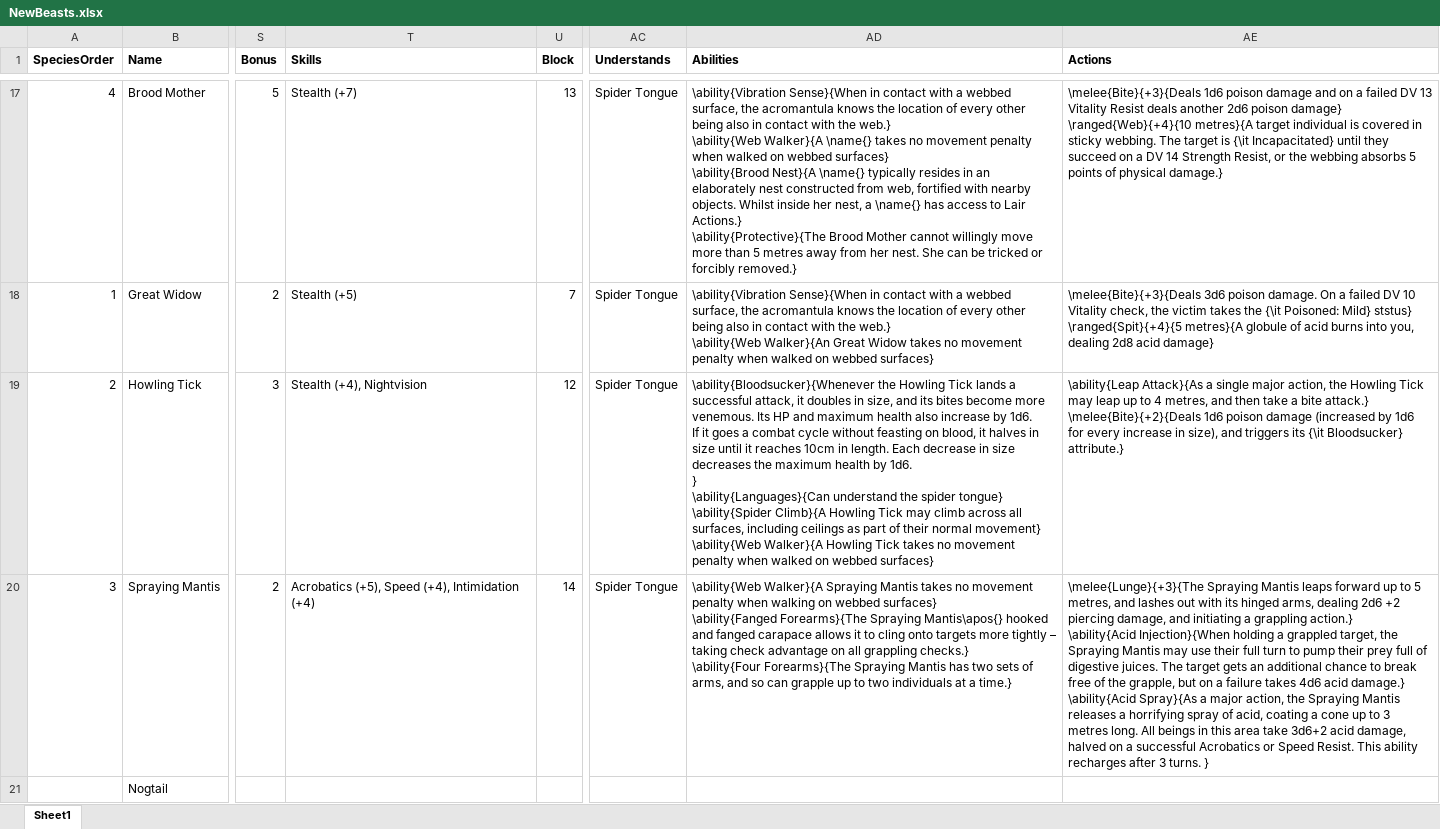
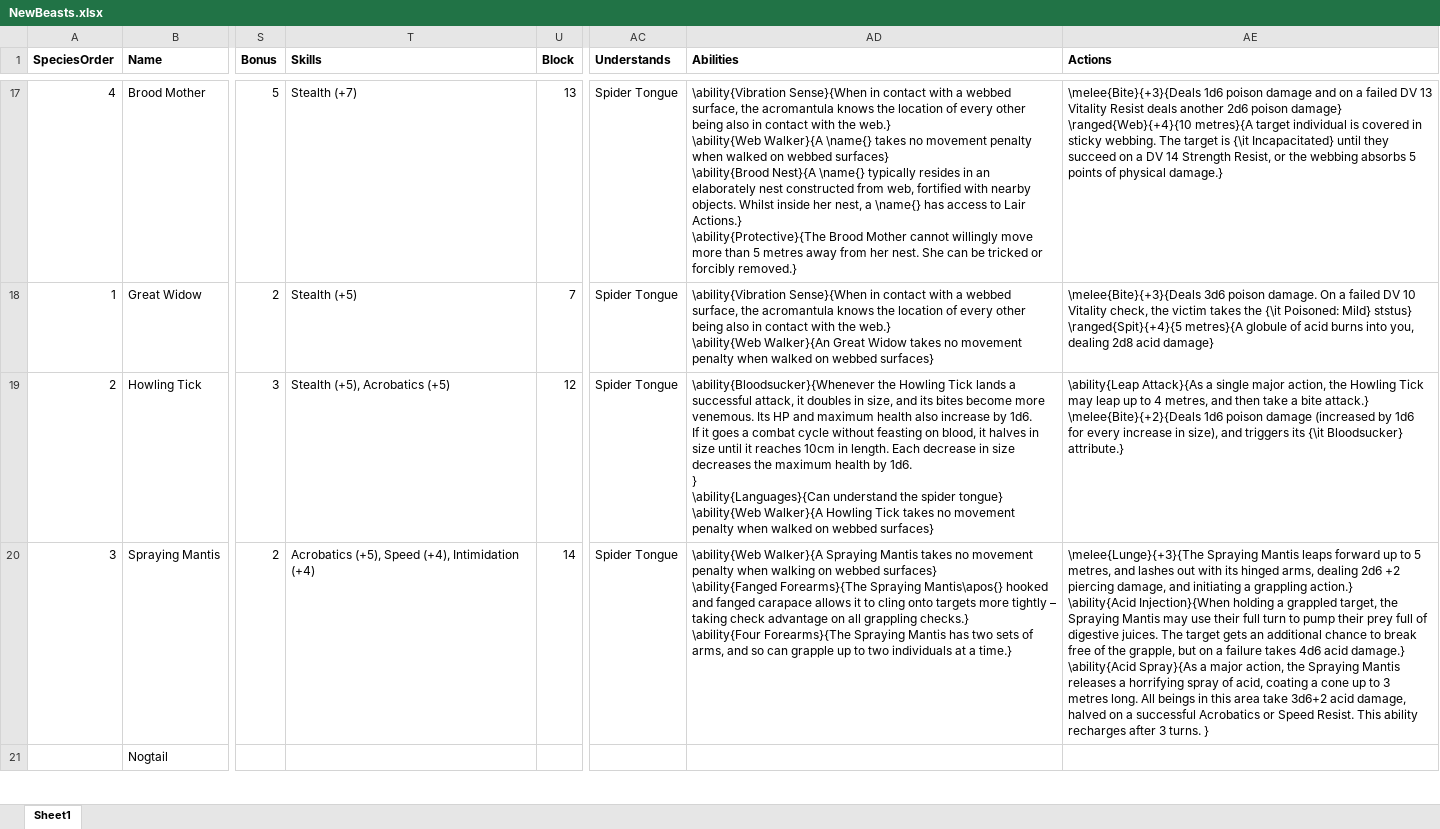
Before and after one commit to DrFraserGovil/HPRPG, an Excel workbook: GameMasterGuide/Data/Beasts/NewBeasts.xlsx, sheet Sheet1, drawn as a sheet; only a part is shown, gaps mark what is left out; values as stored, in another font and other column widths than the file's, no borders; charts and pictures not drawn; ↵ is a line break in a cell; the diff names each change by its address in the sheet, - before the commit and + after, or states it on an @@ line.

```diff
--- a/GameMasterGuide/Data/Beasts/NewBeasts.xlsx (sheet Sheet1)
+++ b/GameMasterGuide/Data/Beasts/NewBeasts.xlsx (sheet Sheet1)
-T19 (Skills): Stealth (+4), Nightvision
+T19 (Skills): Stealth (+5), Acrobatics (+5)
-AD19 (Abilities): …spider tongue} ↵ \ability{Spider Climb}{A Howling Tick may climb across all surfaces, including ceilings as part of their normal movement} ↵ \ability{Web Walker}{A…
+AD19 (Abilities): …spider tongue} ↵ \ability{Web Walker}{A…
```
Also changed, not shown: charts or pictures, 38 other files.
